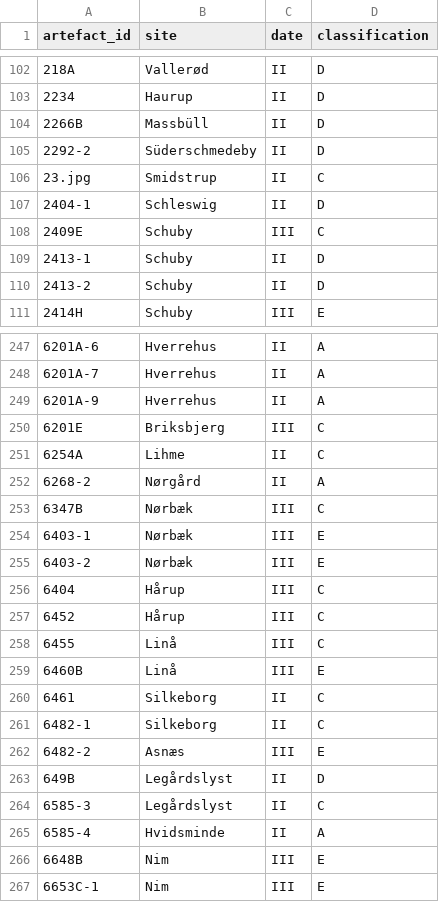
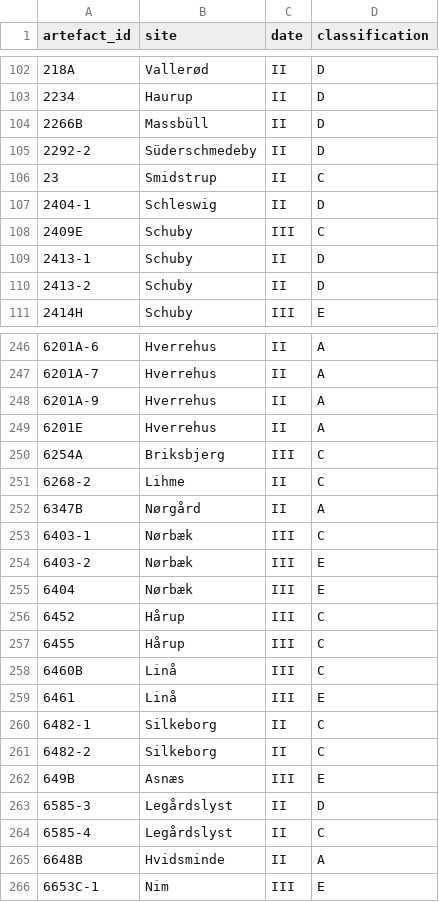
Before and after one commit to CSHoggard/-gmm_liverpool_2020, a CSV file: workshop_two/vestergaard_and_hoggard_2019.csv, drawn as a sheet; only a part is shown, gaps mark what is left out; the diff covers the shown part only.

```diff
--- a/workshop_two/vestergaard_and_hoggard_2019.csv
+++ b/workshop_two/vestergaard_and_hoggard_2019.csv
@@ -105,3 +105,3 @@ artefact_id,site,date,classification
 2292-2,Süderschmedeby,II,D
-23.jpg,Smidstrup,II,C
+23,Smidstrup,II,C
 2404-1,Schleswig,II,D
@@ -249,19 +248,19 @@ artefact_id,site,date,classification
 6201A-9,Hverrehus,II,A
-6201E,Briksbjerg,III,C
-6254A,Lihme,II,C
-6268-2,Nørgård,II,A
-6347B,Nørbæk,III,C
-6403-1,Nørbæk,III,E
+6201E,Hverrehus,II,A
+6254A,Briksbjerg,III,C
+6268-2,Lihme,II,C
+6347B,Nørgård,II,A
+6403-1,Nørbæk,III,C
 6403-2,Nørbæk,III,E
-6404,Hårup,III,C
+6404,Nørbæk,III,E
 6452,Hårup,III,C
-6455,Linå,III,C
-6460B,Linå,III,E
-6461,Silkeborg,II,C
+6455,Hårup,III,C
+6460B,Linå,III,C
+6461,Linå,III,E
 6482-1,Silkeborg,II,C
-6482-2,Asnæs,III,E
-649B,Legårdslyst,II,D
-6585-3,Legårdslyst,II,C
-6585-4,Hvidsminde,II,A
-6648B,Nim,III,E
+6482-2,Silkeborg,II,C
+649B,Asnæs,III,E
+6585-3,Legårdslyst,II,D
+6585-4,Legårdslyst,II,C
+6648B,Hvidsminde,II,A
 6653C-1,Nim,III,E
```
Also changed, not shown: 1 removed row and 83 edited cells elsewhere in this file, 6 other files.
